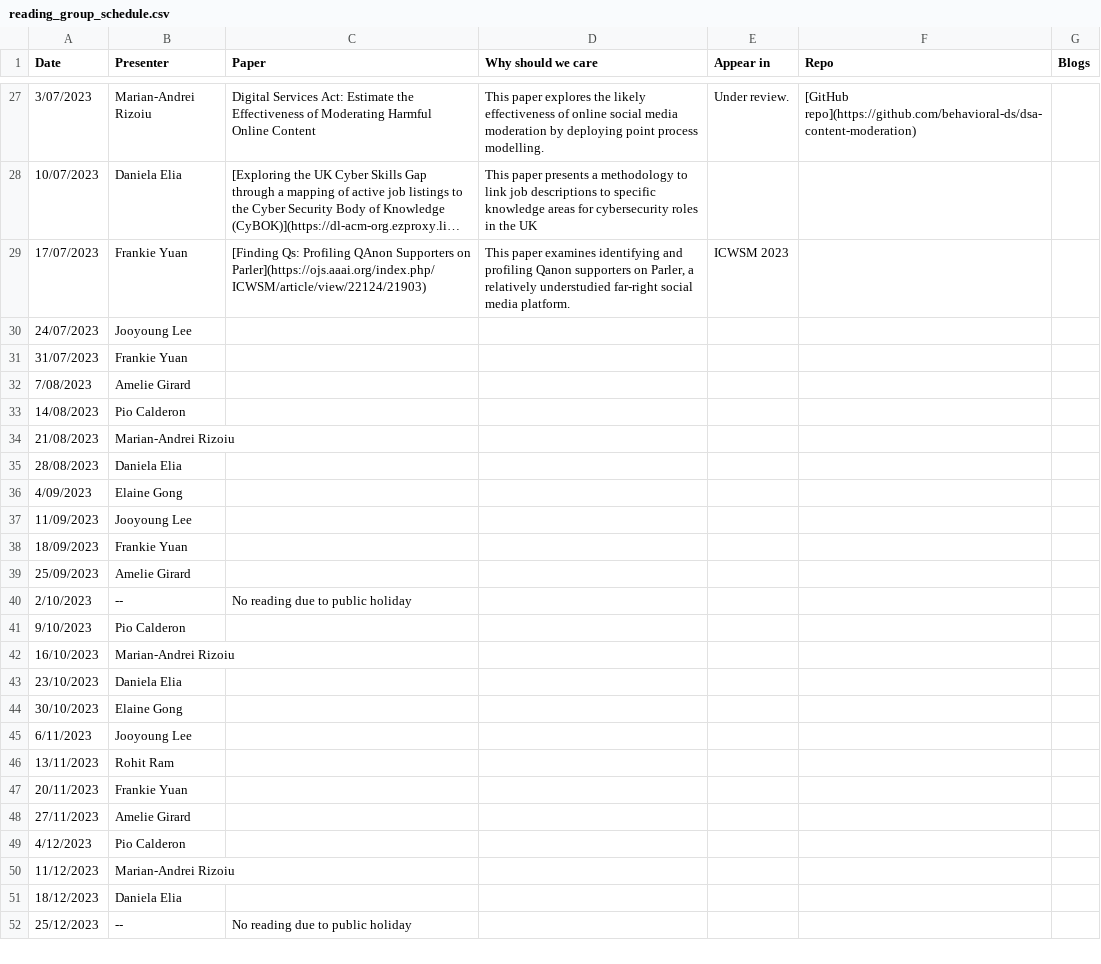
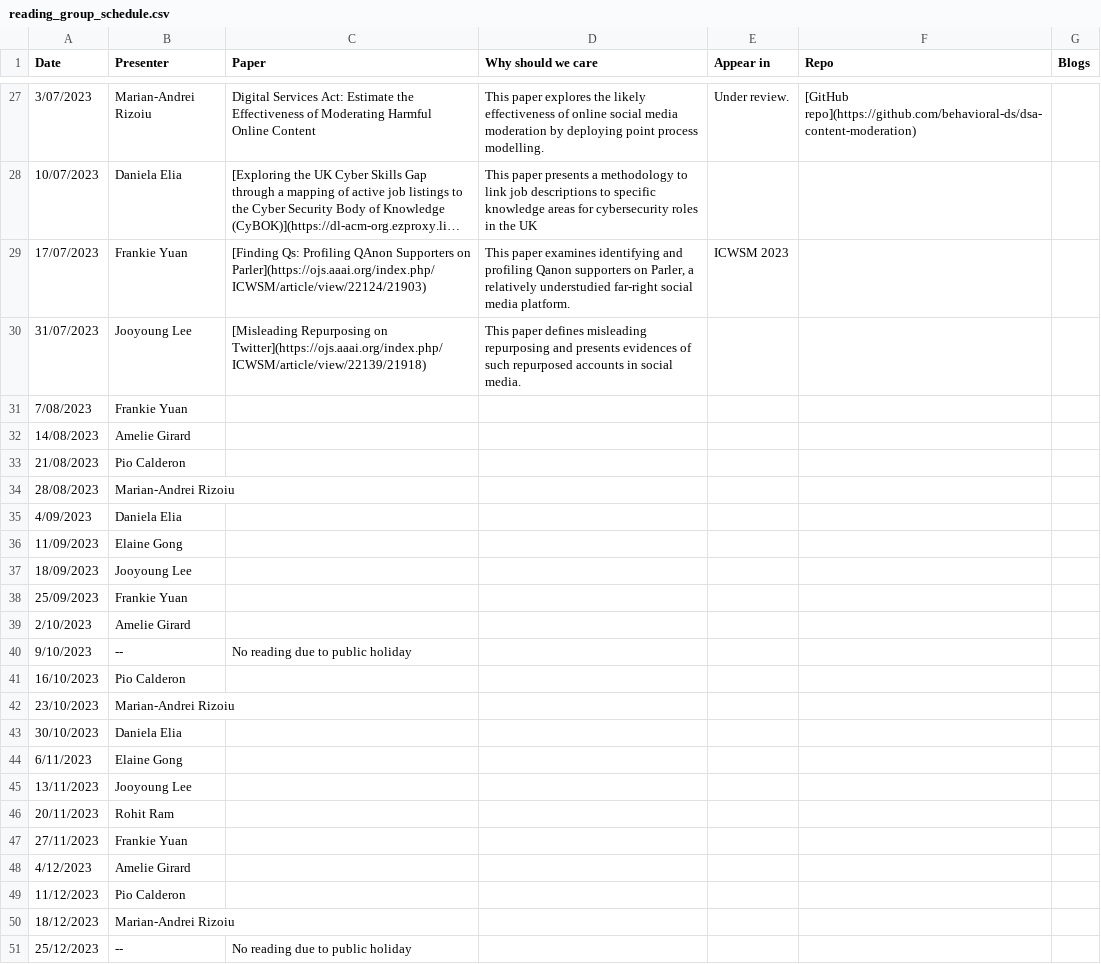
Before and after one commit to behavioral-ds/behavioral-ds.github.io, a CSV file: reading/reading_group_schedule.csv, drawn as a sheet; only a part is shown, gaps mark what is left out; long unchanged cells end in ….

```diff
--- a/reading/reading_group_schedule.csv
+++ b/reading/reading_group_schedule.csv
@@ -29,24 +29,23 @@ Date,Presenter,Paper,Why should we care,Appear in,Repo,Blogs
 17/07/2023,Frankie Yuan,[Finding Qs: Profiling QAnon Supporters on Parler](https://ojs.aaai.org/index.php/ICWSM/article/view/22124/21903),"This paper examines identifying and profiling Qanon supporters on Parler, a relatively understudied far-right social media platform.",ICWSM 2023,,
-24/07/2023,Jooyoung Lee,,,,,
-31/07/2023,Frankie Yuan,,,,,
-7/08/2023,Amelie Girard,,,,,
-14/08/2023,Pio Calderon,,,,,
-21/08/2023,Marian-Andrei Rizoiu,,,,,
-28/08/2023,Daniela Elia,,,,,
-4/09/2023,Elaine Gong,,,,,
-11/09/2023,Jooyoung Lee,,,,,
-18/09/2023,Frankie Yuan,,,,,
-25/09/2023,Amelie Girard,,,,,
-2/10/2023,--,No reading due to public holiday,,,,
-9/10/2023,Pio Calderon,,,,,
-16/10/2023,Marian-Andrei Rizoiu,,,,,
-23/10/2023,Daniela Elia,,,,,
-30/10/2023,Elaine Gong,,,,,
-6/11/2023,Jooyoung Lee,,,,,
-13/11/2023,Rohit Ram,,,,,
-20/11/2023,Frankie Yuan,,,,,
-27/11/2023,Amelie Girard,,,,,
-4/12/2023,Pio Calderon,,,,,
-11/12/2023,Marian-Andrei Rizoiu,,,,,
-18/12/2023,Daniela Elia,,,,,
+31/07/2023,Jooyoung Lee,[Misleading Repurposing on Twitter](https://ojs.aaai.org/index.php/ICWSM/article/view/22139/21918),"This paper defines misleading repurposing and presents evidences of such repurposed accounts in social media.",,,
+7/08/2023,Frankie Yuan,,,,,
+14/08/2023,Amelie Girard,,,,,
+21/08/2023,Pio Calderon,,,,,
+28/08/2023,Marian-Andrei Rizoiu,,,,,
+4/09/2023,Daniela Elia,,,,,
+11/09/2023,Elaine Gong,,,,,
+18/09/2023,Jooyoung Lee,,,,,
+25/09/2023,Frankie Yuan,,,,,
+2/10/2023,Amelie Girard,,,,,
+9/10/2023,--,No reading due to public holiday,,,,
+16/10/2023,Pio Calderon,,,,,
+23/10/2023,Marian-Andrei Rizoiu,,,,,
+30/10/2023,Daniela Elia,,,,,
+6/11/2023,Elaine Gong,,,,,
+13/11/2023,Jooyoung Lee,,,,,
+20/11/2023,Rohit Ram,,,,,
+27/11/2023,Frankie Yuan,,,,,
+4/12/2023,Amelie Girard,,,,,
+11/12/2023,Pio Calderon,,,,,
+18/12/2023,Marian-Andrei Rizoiu,,,,,
 25/12/2023,--,No reading due to public holiday,,,,
```
Also changed, not shown: 2 other files.
